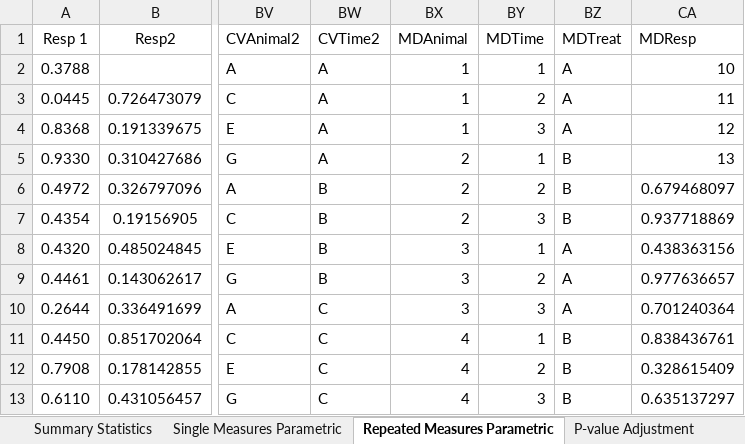
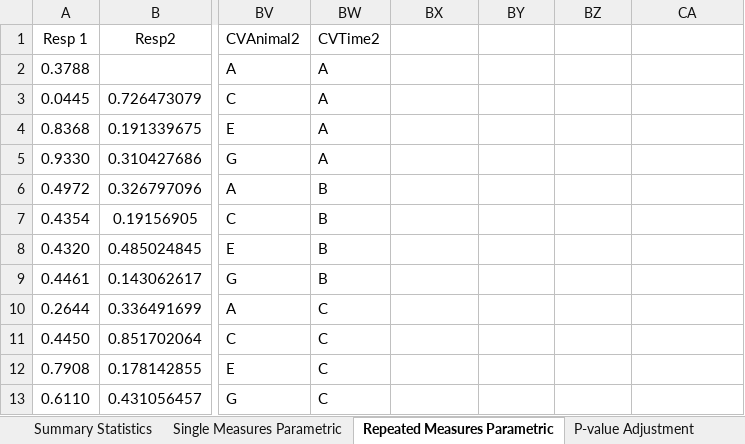
Before and after one commit to robalexclark/SilveR, an Excel workbook: SilveR.IntegrationTests/_test dataset.xlsx, sheet Repeated Measures Parametric, drawn as a sheet; only a part is shown, gaps mark what is left out; values as stored, in another font and other column widths than the file's, no borders; the diff covers the shown part only; the diff names each change by its address in the sheet, - before the commit and + after, or states it on an @@ line.

```diff
--- a/SilveR.IntegrationTests/_test dataset.xlsx (sheet Repeated Measures Parametric)
+++ b/SilveR.IntegrationTests/_test dataset.xlsx (sheet Repeated Measures Parametric)
-BX1: MDAnimal
+BX1: (empty)
-BY1: MDTime
+BY1: (empty)
-BZ1: MDTreat
+BZ1: (empty)
-CA1: MDResp
+CA1: (empty)
-BX2:BX4: 1
+BX2:BX4: (empty)
-BY2: 1
+BY2: (empty)
-BZ2:BZ4: A
+BZ2:BZ4: (empty)
-CA2: 10
+CA2: (empty)
-BY3: 2
+BY3: (empty)
-CA3: 11
+CA3: (empty)
-BY4: 3
+BY4: (empty)
-CA4: 12
+CA4: (empty)
-BX5:BX7: 2
+BX5:BX7: (empty)
-BY5: 1
+BY5: (empty)
-BZ5:BZ7: B
+BZ5:BZ7: (empty)
-CA5: 13
+CA5: (empty)
-BY6: 2
+BY6: (empty)
-CA6: 0.679468097
+CA6: (empty)
-BY7: 3
+BY7: (empty)
-CA7: 0.937718869
+CA7: (empty)
-BX8:BX10: 3
+BX8:BX10: (empty)
-BY8: 1
+BY8: (empty)
-BZ8:BZ10: A
+BZ8:BZ10: (empty)
-CA8: 0.438363156
+CA8: (empty)
-BY9: 2
+BY9: (empty)
-CA9: 0.977636657
+CA9: (empty)
-BY10: 3
+BY10: (empty)
-CA10: 0.701240364
+CA10: (empty)
-BX11:BX13: 4
+BX11:BX13: (empty)
-BY11: 1
+BY11: (empty)
-BZ11:BZ13: B
+BZ11:BZ13: (empty)
-CA11: 0.838436761
+CA11: (empty)
-BY12: 2
+BY12: (empty)
-CA12: 0.328615409
+CA12: (empty)
-BY13: 3
+BY13: (empty)
-CA13: 0.635137297
+CA13: (empty)
```
Also changed, not shown: 40 edited cells elsewhere in this sheet, sheet Single Measures Parametric, sheet Multivariate, sheet Correlation, sheet Paired t-test, other sheet tabs, 8 other files.
